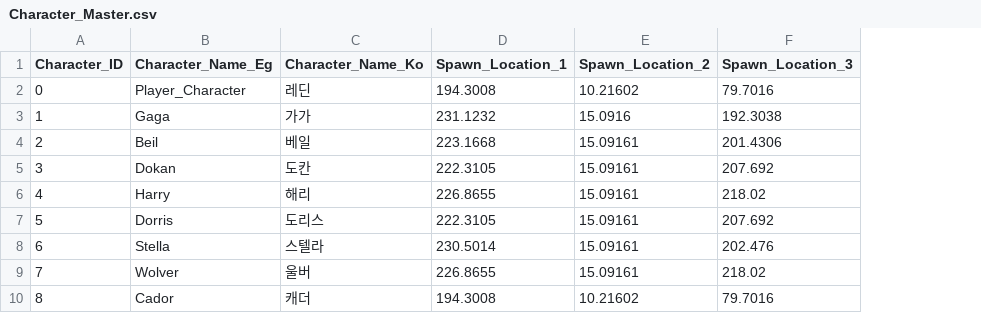
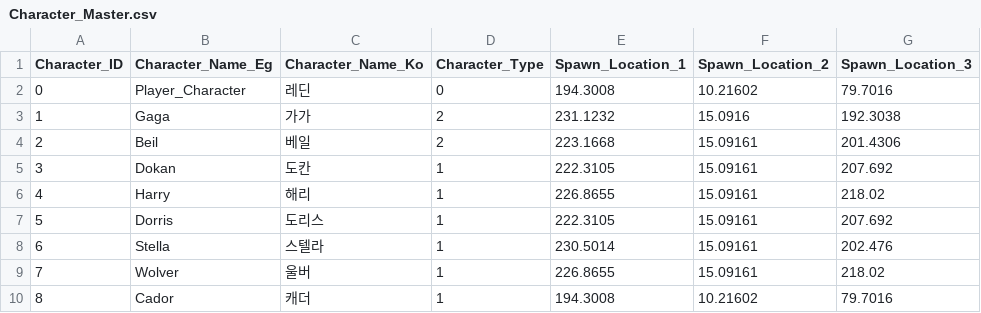
Before and after one commit to SuperElectronBrain/ThunderJack_ProjectMIS, a CSV file: Assets/Resources/DataSheet/Character_Master.csv, drawn as a sheet; the diff names each change by its address in the sheet, - before the commit and + after, or states it on an @@ line.

Commit message:
Update Character_Master.csv

```diff
--- a/Assets/Resources/DataSheet/Character_Master.csv
+++ b/Assets/Resources/DataSheet/Character_Master.csv
+column D (Character_Type), rows 2-10: 0 | 2 | 2 | 1 | 1 | 1 | 1 | 1 | 1
```
